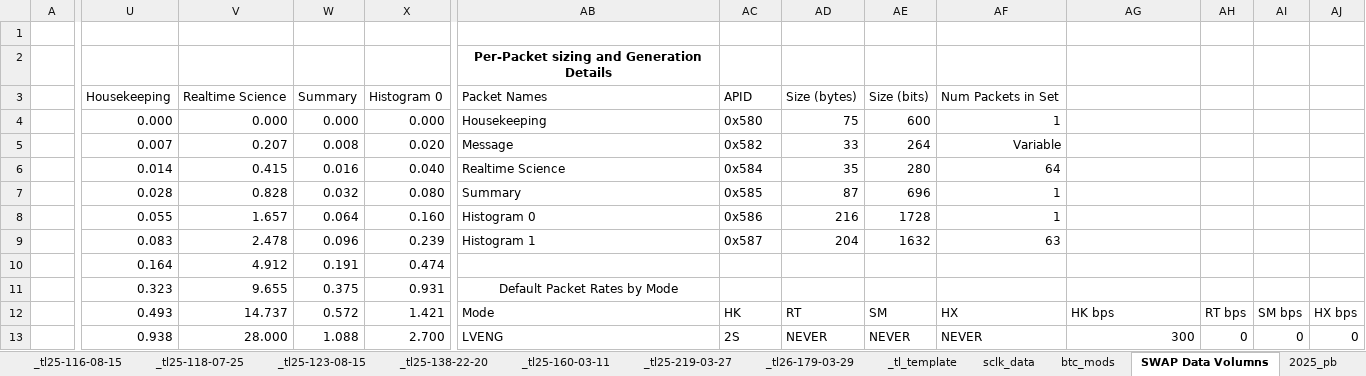
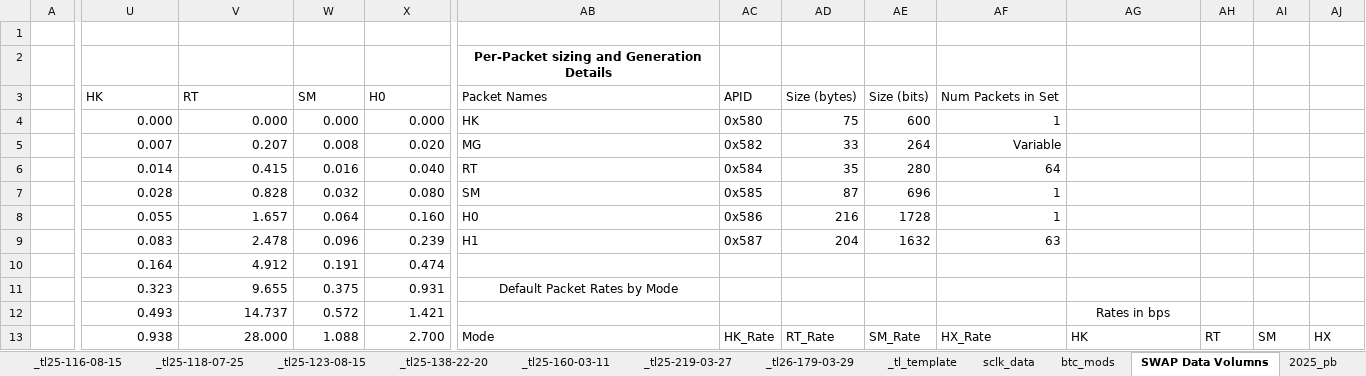
Before and after one commit to gfdunn2/NH_PB, an Excel workbook: PB_eXcel/PEPSSI-Data-Volume-calculation_V36_gfd001.xlsm, sheet SWAP Data Volumns, drawn as a sheet; only a part is shown, gaps mark what is left out; values as stored, in another font and other column widths than the file's, no borders; charts and pictures and conditional formats and table styles not drawn; the diff covers the shown part only; the diff names each change by its address in the sheet, - before the commit and + after, or states it on an @@ line.

Commit message:
Add power-state tracking; simplify rate formulas

```diff
--- a/PB_eXcel/PEPSSI-Data-Volume-calculation_V36_gfd001.xlsm (sheet SWAP Data Volumns)
+++ b/PB_eXcel/PEPSSI-Data-Volume-calculation_V36_gfd001.xlsm (sheet SWAP Data Volumns)
-U3: Housekeeping
+U3: HK
-V3: Realtime Science
+V3: RT
-W3: Summary
+W3: SM
-X3: Histogram 0
+X3: H0
-AB4: Housekeeping
+AB4: HK
-AB5: Message
+AB5: MG
-AB6: Realtime Science
+AB6: RT
-AB7: Summary
+AB7: SM
-AB8: Histogram 0
+AB8: H0
-AB9: Histogram 1
+AB9: H1
-AB12: Mode
+AB12: (empty)
-AC12: HK
+AC12: (empty)
-AD12: RT
+AD12: (empty)
-AE12: SM
+AE12: (empty)
-AF12: HX
+AF12: (empty)
-AG12: HK bps
+AG12: Rates in bps
-AG12 alignment: left
+AG12 alignment: center
-AH12: RT bps
+AH12: (empty)
-AI12: SM bps
+AI12: (empty)
-AJ12: HX bps
+AJ12: (empty)
-AB13: LVENG
+AB13: Mode
-AC13: 2S
+AC13: HK_Rate
-AD13: NEVER
+AD13: RT_Rate
-AE13: NEVER
+AE13: SM_Rate
-AF13: NEVER
+AF13: HX_Rate
-AG13: 300
+AG13: HK
-AH13: 0
+AH13: RT
-AI13: 0
+AI13: SM
-AJ13: 0
+AJ13: HX
```
Also changed, not shown: 30 edited cells elsewhere in this sheet, sheet swp_ssf, formulas that keep their value.
